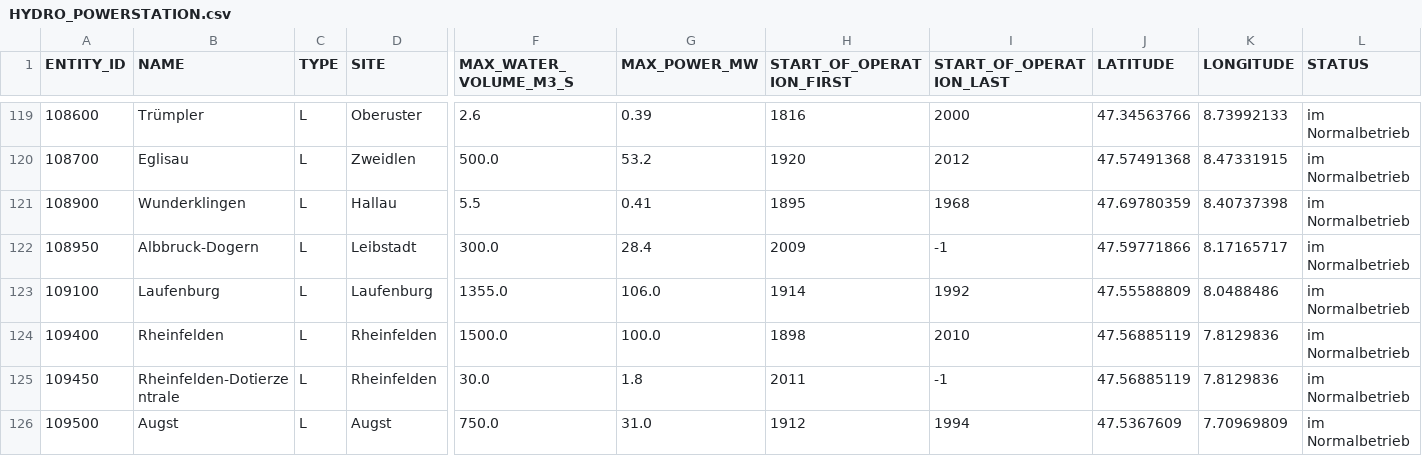
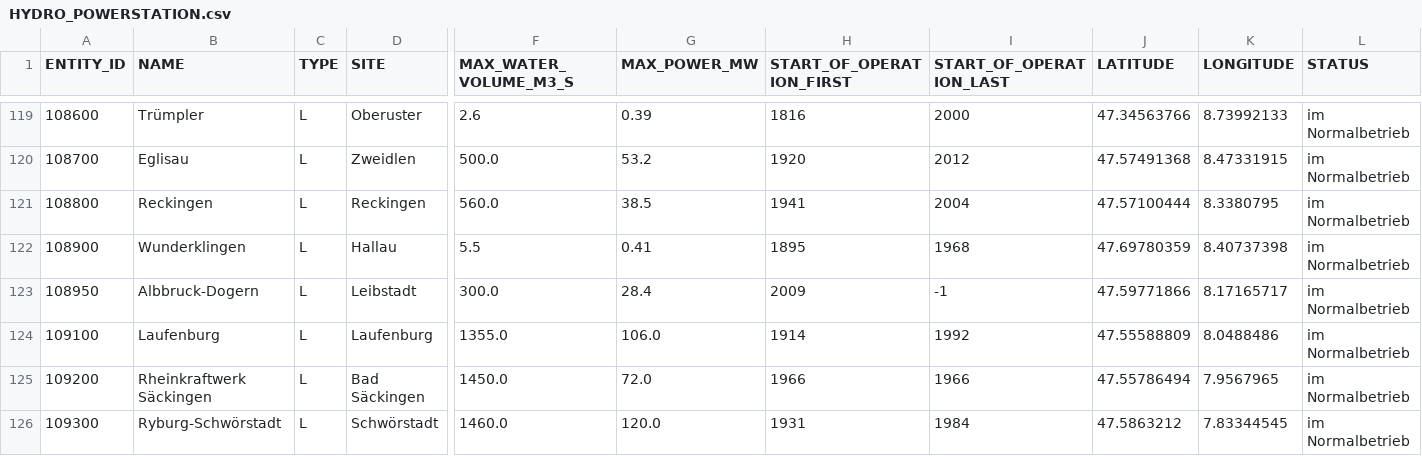
Before and after one commit to romanutti/hydropowerfx, a CSV file: src/main/resources/data/HYDRO_POWERSTATION.csv, drawn as a sheet; only a part is shown, gaps mark what is left out; the shorter side is filled out with more unchanged rows; rows hold the shown columns only; the diff covers the shown part only; the diff names each change by its address in the sheet, - before the commit and + after, or states it on an @@ line.

```diff
--- a/src/main/resources/data/HYDRO_POWERSTATION.csv
+++ b/src/main/resources/data/HYDRO_POWERSTATION.csv
+row 121: 108800 | Reckingen | L | Reckingen | 560.0 | 38.5 | 1941 | 2004 | 47.57100444 | 8.3380795 | im Normalbetrieb
+row 125: 109200 | Rheinkraftwerk Säckingen | L | Bad Säckingen | 1450.0 | 72.0 | 1966 | 1966 | 47.55786494 | 7.9567965 | im Normalbetrieb
+row 126: 109300 | Ryburg-Schwörstadt | L | Schwörstadt | 1460.0 | 120.0 | 1931 | 1984 | 47.5863212 | 7.83344545 | im Normalbetrieb
```
Also changed, not shown: 10 added rows and 1 edited cell elsewhere in this file, 4 other files.
